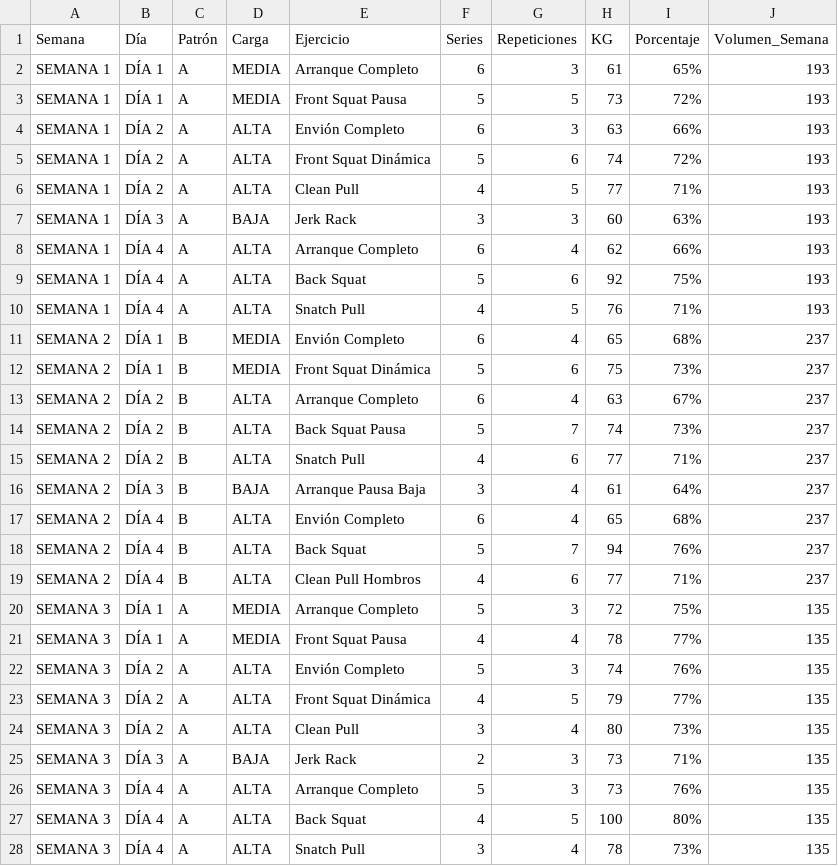
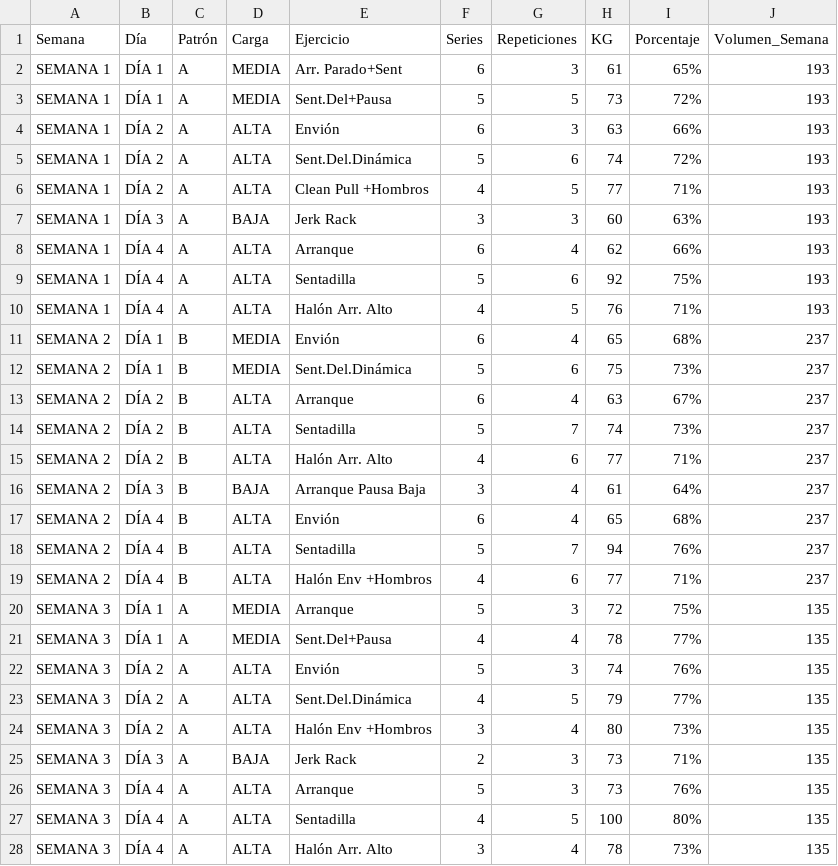
Before and after one commit to liftclub87/liftclub, a CSV file: general.csv, drawn as a sheet; only a part is shown; the diff covers the shown part only.

Commit message:
Add files via upload

```diff
--- a/general.csv
+++ b/general.csv
@@ -1,28 +1,28 @@
 Semana,Día,Patrón,Carga,Ejercicio,Series,Repeticiones,KG,Porcentaje,Volumen_Semana
-SEMANA 1,DÍA 1,A,MEDIA,Arranque Completo,6,3,61,65%,193
-SEMANA 1,DÍA 1,A,MEDIA,Front Squat Pausa,5,5,73,72%,193
-SEMANA 1,DÍA 2,A,ALTA,Envión Completo,6,3,63,66%,193
-SEMANA 1,DÍA 2,A,ALTA,Front Squat Dinámica,5,6,74,72%,193
-SEMANA 1,DÍA 2,A,ALTA,Clean Pull,4,5,77,71%,193
+SEMANA 1,DÍA 1,A,MEDIA,Arr. Parado+Sent,6,3,61,65%,193
+SEMANA 1,DÍA 1,A,MEDIA,Sent.Del+Pausa,5,5,73,72%,193
+SEMANA 1,DÍA 2,A,ALTA,Envión,6,3,63,66%,193
+SEMANA 1,DÍA 2,A,ALTA,Sent.Del.Dinámica,5,6,74,72%,193
+SEMANA 1,DÍA 2,A,ALTA,Clean Pull +Hombros,4,5,77,71%,193
 SEMANA 1,DÍA 3,A,BAJA,Jerk Rack,3,3,60,63%,193
-SEMANA 1,DÍA 4,A,ALTA,Arranque Completo,6,4,62,66%,193
-SEMANA 1,DÍA 4,A,ALTA,Back Squat,5,6,92,75%,193
-SEMANA 1,DÍA 4,A,ALTA,Snatch Pull,4,5,76,71%,193
-SEMANA 2,DÍA 1,B,MEDIA,Envión Completo,6,4,65,68%,237
-SEMANA 2,DÍA 1,B,MEDIA,Front Squat Dinámica,5,6,75,73%,237
-SEMANA 2,DÍA 2,B,ALTA,Arranque Completo,6,4,63,67%,237
-SEMANA 2,DÍA 2,B,ALTA,Back Squat Pausa,5,7,74,73%,237
-SEMANA 2,DÍA 2,B,ALTA,Snatch Pull,4,6,77,71%,237
+SEMANA 1,DÍA 4,A,ALTA,Arranque,6,4,62,66%,193
+SEMANA 1,DÍA 4,A,ALTA,Sentadilla,5,6,92,75%,193
+SEMANA 1,DÍA 4,A,ALTA,Halón Arr. Alto,4,5,76,71%,193
+SEMANA 2,DÍA 1,B,MEDIA,Envión,6,4,65,68%,237
+SEMANA 2,DÍA 1,B,MEDIA,Sent.Del.Dinámica,5,6,75,73%,237
+SEMANA 2,DÍA 2,B,ALTA,Arranque,6,4,63,67%,237
+SEMANA 2,DÍA 2,B,ALTA,Sentadilla,5,7,74,73%,237
+SEMANA 2,DÍA 2,B,ALTA,Halón Arr. Alto,4,6,77,71%,237
 SEMANA 2,DÍA 3,B,BAJA,Arranque Pausa Baja,3,4,61,64%,237
-SEMANA 2,DÍA 4,B,ALTA,Envión Completo,6,4,65,68%,237
-SEMANA 2,DÍA 4,B,ALTA,Back Squat,5,7,94,76%,237
-SEMANA 2,DÍA 4,B,ALTA,Clean Pull Hombros,4,6,77,71%,237
-SEMANA 3,DÍA 1,A,MEDIA,Arranque Completo,5,3,72,75%,135
-SEMANA 3,DÍA 1,A,MEDIA,Front Squat Pausa,4,4,78,77%,135
-SEMANA 3,DÍA 2,A,ALTA,Envión Completo,5,3,74,76%,135
-SEMANA 3,DÍA 2,A,ALTA,Front Squat Dinámica,4,5,79,77%,135
-SEMANA 3,DÍA 2,A,ALTA,Clean Pull,3,4,80,73%,135
+SEMANA 2,DÍA 4,B,ALTA,Envión,6,4,65,68%,237
+SEMANA 2,DÍA 4,B,ALTA,Sentadilla,5,7,94,76%,237
+SEMANA 2,DÍA 4,B,ALTA,Halón Env +Hombros,4,6,77,71%,237
+SEMANA 3,DÍA 1,A,MEDIA,Arranque,5,3,72,75%,135
+SEMANA 3,DÍA 1,A,MEDIA,Sent.Del+Pausa,4,4,78,77%,135
+SEMANA 3,DÍA 2,A,ALTA,Envión,5,3,74,76%,135
+SEMANA 3,DÍA 2,A,ALTA,Sent.Del.Dinámica,4,5,79,77%,135
+SEMANA 3,DÍA 2,A,ALTA,Halón Env +Hombros,3,4,80,73%,135
 SEMANA 3,DÍA 3,A,BAJA,Jerk Rack,2,3,73,71%,135
-SEMANA 3,DÍA 4,A,ALTA,Arranque Completo,5,3,73,76%,135
-SEMANA 3,DÍA 4,A,ALTA,Back Squat,4,5,100,80%,135
-SEMANA 3,DÍA 4,A,ALTA,Snatch Pull,3,4,78,73%,135
+SEMANA 3,DÍA 4,A,ALTA,Arranque,5,3,73,76%,135
+SEMANA 3,DÍA 4,A,ALTA,Sentadilla,4,5,100,80%,135
+SEMANA 3,DÍA 4,A,ALTA,Halón Arr. Alto,3,4,78,73%,135
```
Also changed, not shown: 6 edited cells elsewhere in this file.
